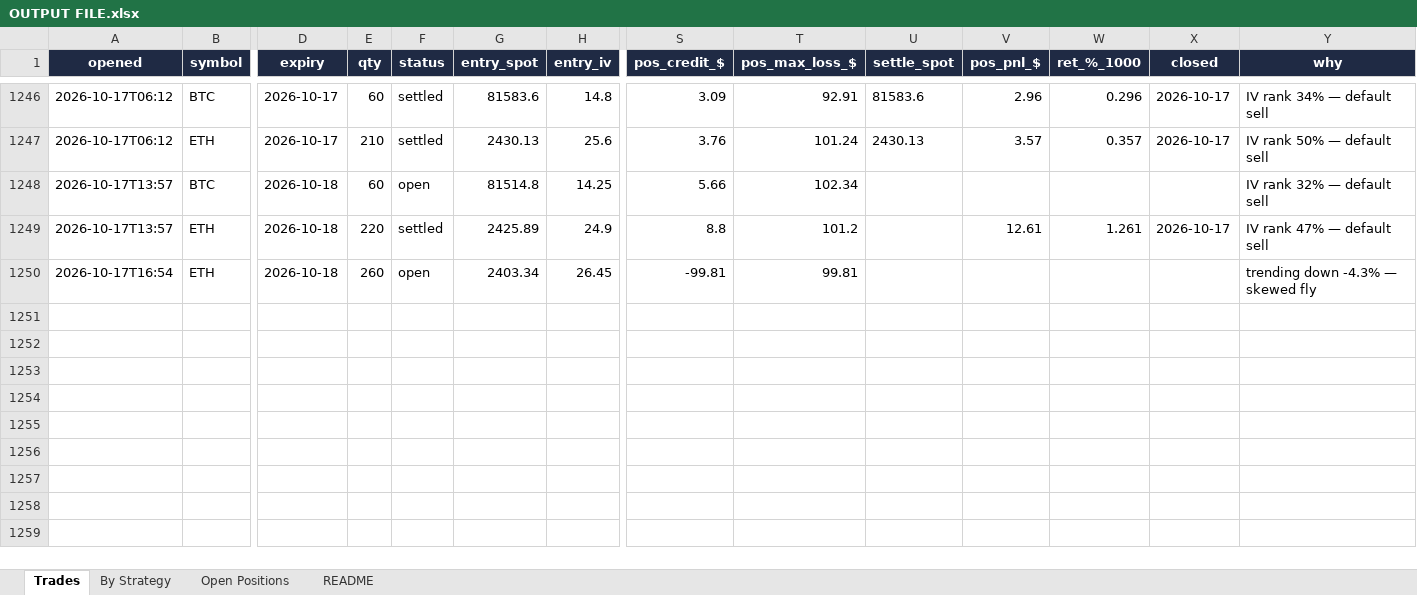
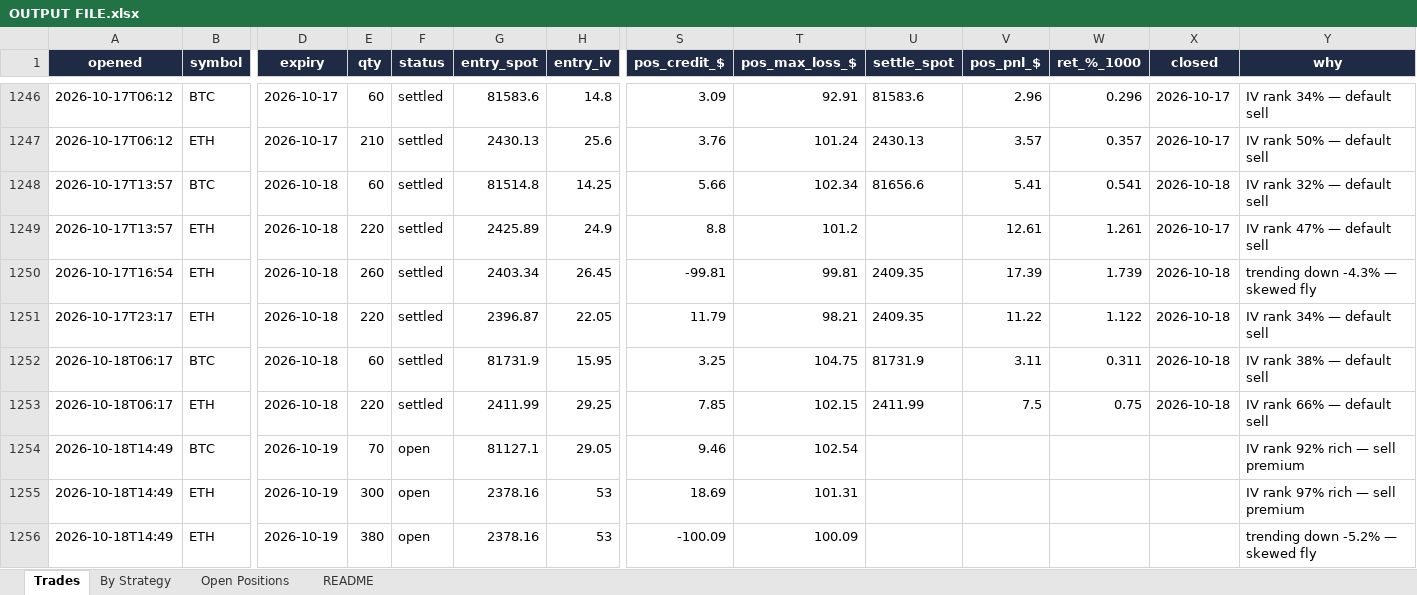
Before and after one commit to Ayushtambi2011/deltahedge-bot, an Excel workbook: OUTPUT FILE.xlsx, sheet Trades, drawn as a sheet; only a part is shown, gaps mark what is left out; values as stored, in another font and other column widths than the file's, no borders; rows hold the shown columns only; the diff names each change by its address in the sheet, - before the commit and + after, or states it on an @@ line.

```diff
--- a/OUTPUT FILE.xlsx (sheet Trades)
+++ b/OUTPUT FILE.xlsx (sheet Trades)
-F1248 (status): open
+F1248 (status): settled
-U1248 (settle_spot): (empty)
+U1248 (settle_spot): 81656.6
-V1248 (pos_pnl_$): (empty)
+V1248 (pos_pnl_$): 5.41
-W1248 (ret_%_1000): (empty)
+W1248 (ret_%_1000): 0.541
-X1248 (closed): (empty)
+X1248 (closed): 2026-10-18
-F1250 (status): open
+F1250 (status): settled
-U1250 (settle_spot): (empty)
+U1250 (settle_spot): 2409.35
-V1250 (pos_pnl_$): (empty)
+V1250 (pos_pnl_$): 17.39
-W1250 (ret_%_1000): (empty)
+W1250 (ret_%_1000): 1.739
-X1250 (closed): (empty)
+X1250 (closed): 2026-10-18
+row 1251: 2026-10-17T23:17 | ETH | 2026-10-18 | 220 | settled | 2396.87 | 22.05 | 11.79 | 98.21 | 2409.35 | 11.22 | 1.122 | 2026-10-18 | IV rank 34% — default sell
+row 1252: 2026-10-18T06:17 | BTC | 2026-10-18 | 60 | settled | 81731.9 | 15.95 | 3.25 | 104.75 | 81731.9 | 3.11 | 0.311 | 2026-10-18 | IV rank 38% — default sell
+row 1253: 2026-10-18T06:17 | ETH | 2026-10-18 | 220 | settled | 2411.99 | 29.25 | 7.85 | 102.15 | 2411.99 | 7.5 | 0.75 | 2026-10-18 | IV rank 66% — default sell
+row 1254: 2026-10-18T14:49 | BTC | 2026-10-19 | 70 | open | 81127.1 | 29.05 | 9.46 | 102.54 |  |  |  |  | IV rank 92% rich — sell premium
+row 1255: 2026-10-18T14:49 | ETH | 2026-10-19 | 300 | open | 2378.16 | 53 | 18.69 | 101.31 |  |  |  |  | IV rank 97% rich — sell premium
+row 1256: 2026-10-18T14:49 | ETH | 2026-10-19 | 380 | open | 2378.16 | 53 | -100.09 | 100.09 |  |  |  |  | trending down -5.2% — skewed fly
```
Also changed, not shown: sheet Open Positions, sheet By Strategy, sheet README, 2 other files.
